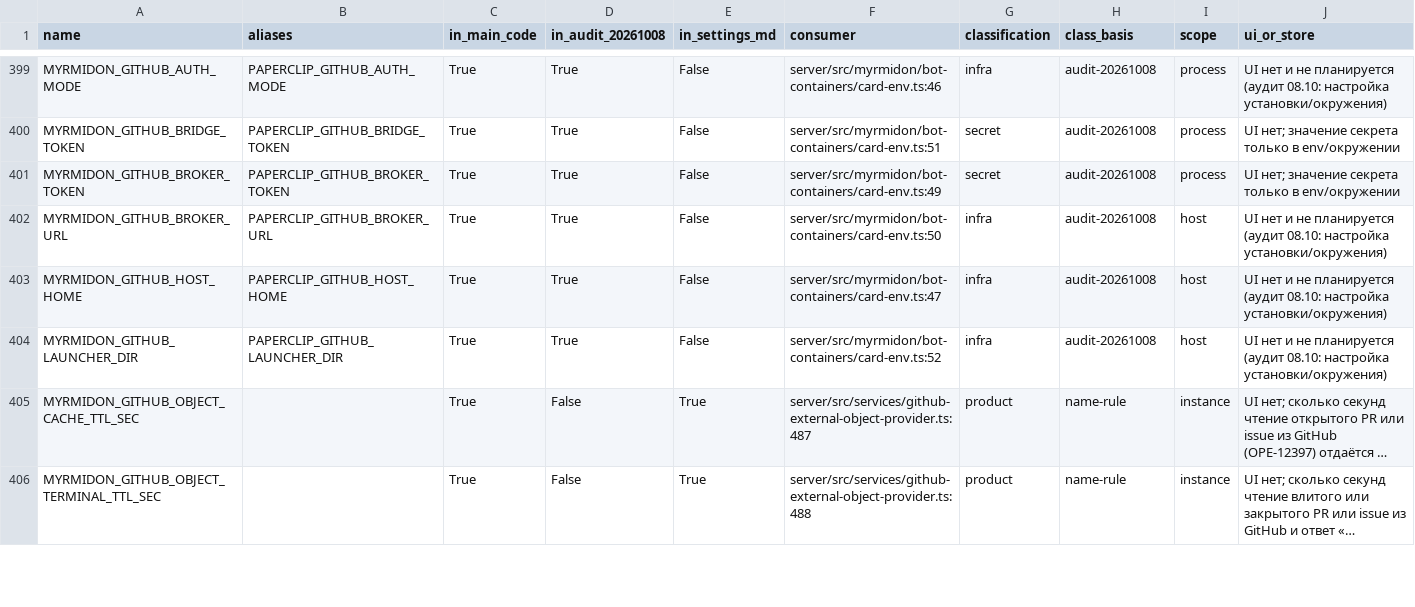
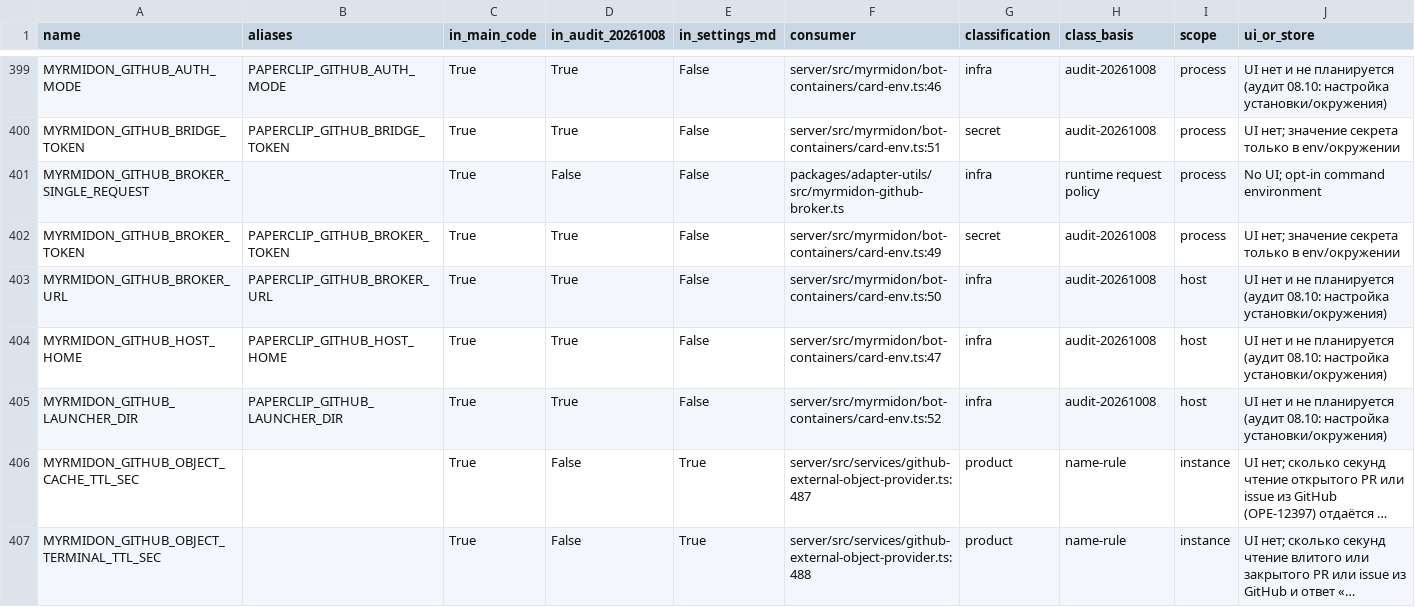
Before and after one commit to itkadr-git/myrmidon, a CSV file: docs/myrmidon/env-registry-1.6.6.csv, drawn as a sheet; only a part is shown, gaps mark what is left out; long unchanged cells end in …; rows hold the shown columns only; the diff names each change by its address in the sheet, - before the commit and + after, or states it on an @@ line.

Commit message:
fix(github): add opt-in single-request broker mode (#4650)
Implement the bounded preflight path for OPE-15385 (OPE-15362).

Co-authored-by: adm-dev-eng-19 <adm-dev-eng-19@agents.myrmidon.invalid>

```diff
--- a/docs/myrmidon/env-registry-1.6.6.csv
+++ b/docs/myrmidon/env-registry-1.6.6.csv
+row 401: MYRMIDON_GITHUB_BROKER_SINGLE_REQUEST |  | True | False | False | packages/adapter-utils/src/myrmidon-github-broker.ts | infra | runtime request policy | process | No UI; opt-in command environment
```
Also changed, not shown: 6 other files.
